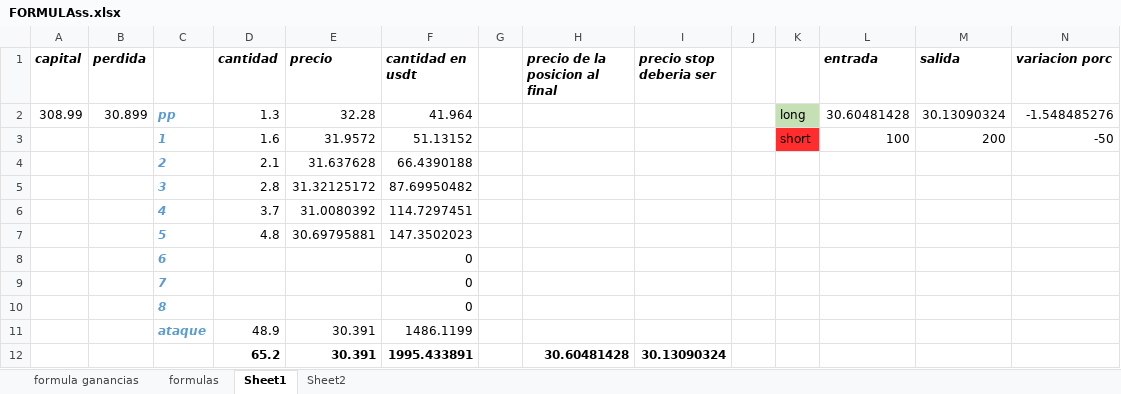
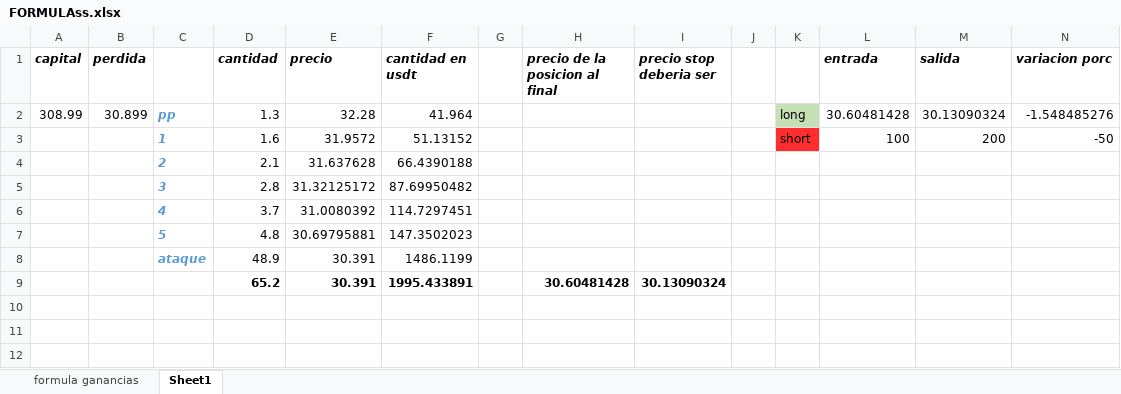
Before and after one commit to luisgomezzz/luchocrypto, an Excel workbook: old/FORMULAss.xlsx, sheet Sheet1, drawn as a sheet; only a part is shown; values as stored, in another font and other column widths than the file's, no borders; conditional formats not drawn; rows hold the shown columns only; the diff names each change by its address in the sheet, - before the commit and + after, or states it on an @@ line.

```diff
--- a/old/FORMULAss.xlsx (sheet Sheet1)
+++ b/old/FORMULAss.xlsx (sheet Sheet1)
-sheet tab: formulas
-sheet tab: Sheet2
-row 8:  |  | 6 |  |  | 0
-row 9:  |  | 7 |  |  | 0
-row 10:  |  | 8 |  |  | 0
```
Also changed, not shown: 1 other file.
